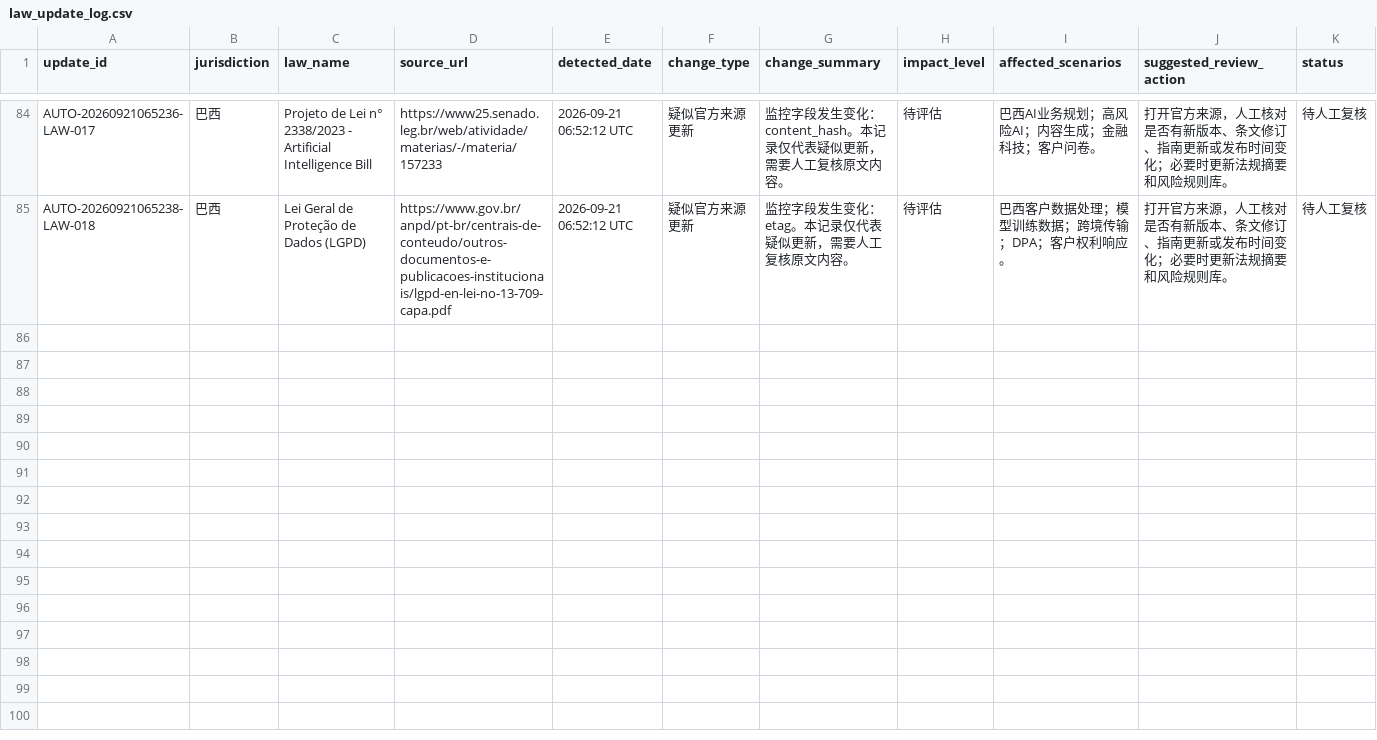
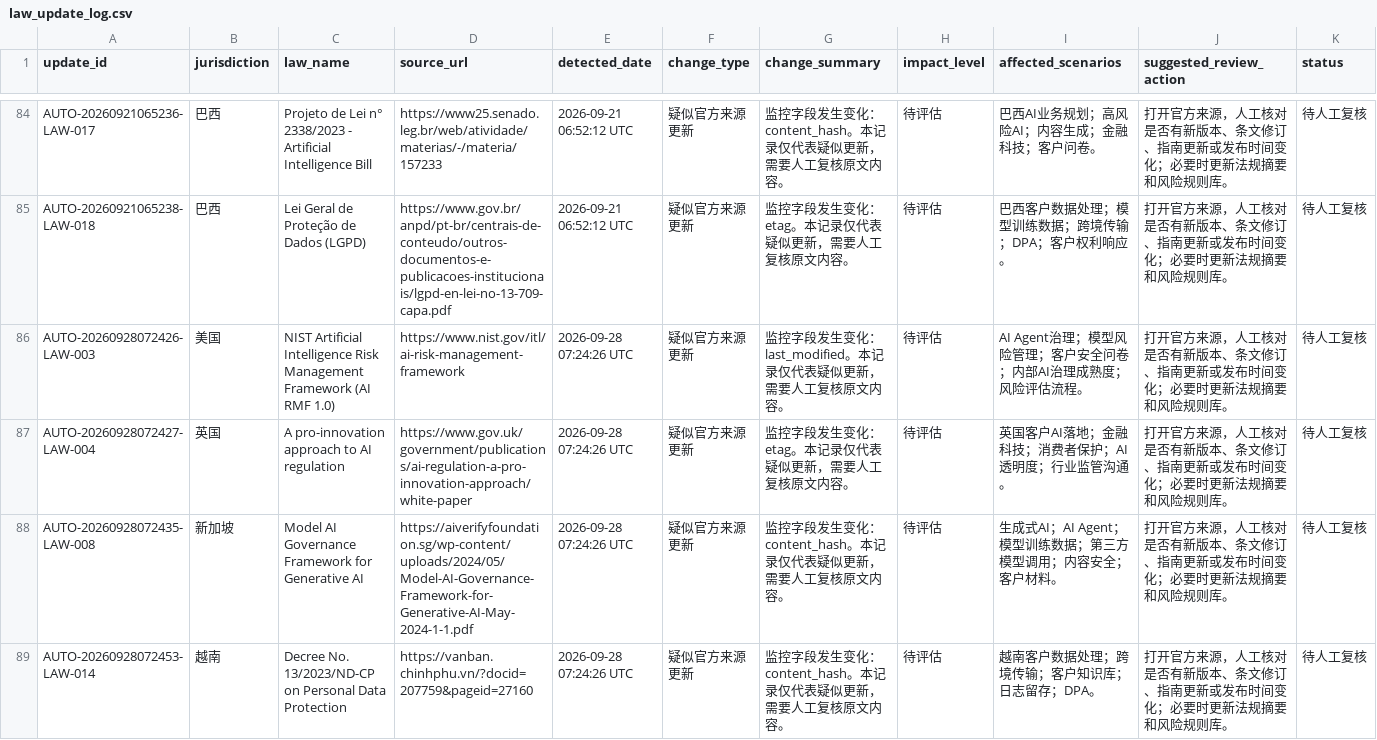
Before and after one commit to MRJJ1023/ai-oversea-compliance-assistant, a CSV file: data/law_update_log.csv, drawn as a sheet; only a part is shown, gaps mark what is left out; the diff covers the shown part only; the diff names each change by its address in the sheet, - before the commit and + after, or states it on an @@ line.

```diff
--- a/data/law_update_log.csv
+++ b/data/law_update_log.csv
+row 86: AUTO-20260928072426-LAW-003 | 美国 | NIST Artificial Intelligence Risk Management Framework (AI RMF 1.0) | https://www.nist.gov/itl/ai-risk-management-framework | 2026-09-28 07:24:26 UTC | 疑似官方来源更新 | 监控字段发生变化：last_modified。本记录仅代表疑似更新，需要人工复核原文内容。 | 待评估 | AI Agent治理；模型风险管理；客户安全问卷；内部AI治理成熟度；风险评估流程。 | 打开官方来源，人工核对是否有新版本、条文修订、指南更新或发布时间变化；必要时更新法规摘要和风险规则库。 | 待人工复核
+row 87: AUTO-20260928072427-LAW-004 | 英国 | A pro-innovation approach to AI regulation | https://www.gov.uk/government/publications/ai-regulation-a-pro-innovation-approach/white-paper | 2026-09-28 07:24:26 UTC | 疑似官方来源更新 | 监控字段发生变化：etag。本记录仅代表疑似更新，需要人工复核原文内容。 | 待评估 | 英国客户AI落地；金融科技；消费者保护；AI透明度；行业监管沟通。 | 打开官方来源，人工核对是否有新版本、条文修订、指南更新或发布时间变化；必要时更新法规摘要和风险规则库。 | 待人工复核
+row 88: AUTO-20260928072435-LAW-008 | 新加坡 | Model AI Governance Framework for Generative AI | https://aiverifyfoundation.sg/wp-content/uploads/2024/05/Model-AI-Governance-Framework-for-Generative-AI-May-2024-1-1.pdf | 2026-09-28 07:24:26 UTC | 疑似官方来源更新 | 监控字段发生变化：content_hash。本记录仅代表疑似更新，需要人工复核原文内容。 | 待评估 | 生成式AI；AI Agent；模型训练数据；第三方模型调用；内容安全；客户材料。 | 打开官方来源，人工核对是否有新版本、条文修订、指南更新或发布时间变化；必要时更新法规摘要和风险规则库。 | 待人工复核
+row 89: AUTO-20260928072453-LAW-014 | 越南 | Decree No. 13/2023/ND-CP on Personal Data Protection | https://vanban.chinhphu.vn/?docid=207759&pageid=27160 | 2026-09-28 07:24:26 UTC | 疑似官方来源更新 | 监控字段发生变化：content_hash。本记录仅代表疑似更新，需要人工复核原文内容。 | 待评估 | 越南客户数据处理；跨境传输；客户知识库；日志留存；DPA。 | 打开官方来源，人工核对是否有新版本、条文修订、指南更新或发布时间变化；必要时更新法规摘要和风险规则库。 | 待人工复核
```
Also changed, not shown: 3 added rows elsewhere in this file, data/law_monitor_snapshot.csv.
